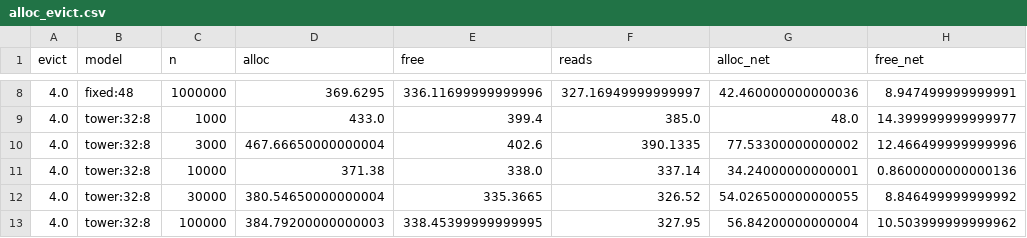
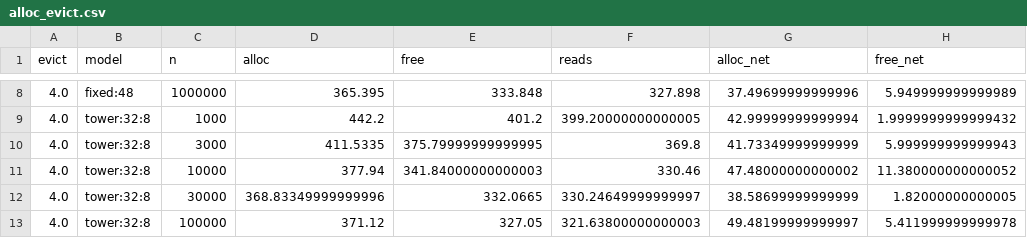
Before and after one commit to LaithAlneemy44/dictionary_deterministic_random, a CSV file: results/summary/alloc_evict.csv, drawn as a sheet; only a part is shown, gaps mark what is left out; the diff covers the shown part only.

```diff
--- a/results/summary/alloc_evict.csv
+++ b/results/summary/alloc_evict.csv
@@ -8,6 +8,6 @@ evict,model,n,alloc,free,reads,alloc_net,free_net
-4.0,fixed:48,1000000,369.6295,336.11699999999996,327.16949999999997,42.460000000000036,8.947499999999991
-4.0,tower:32:8,1000,433.0,399.4,385.0,48.0,14.399999999999977
-4.0,tower:32:8,3000,467.66650000000004,402.6,390.1335,77.53300000000002,12.466499999999996
-4.0,tower:32:8,10000,371.38,338.0,337.14,34.24000000000001,0.8600000000000136
-4.0,tower:32:8,30000,380.54650000000004,335.3665,326.52,54.026500000000055,8.846499999999992
-4.0,tower:32:8,100000,384.79200000000003,338.45399999999995,327.95,56.84200000000004,10.503999999999962
+4.0,fixed:48,1000000,365.395,333.848,327.898,37.49699999999996,5.949999999999989
+4.0,tower:32:8,1000,442.2,401.2,399.20000000000005,42.99999999999994,1.9999999999999432
+4.0,tower:32:8,3000,411.5335,375.79999999999995,369.8,41.73349999999999,5.999999999999943
+4.0,tower:32:8,10000,377.94,341.84000000000003,330.46,47.48000000000002,11.380000000000052
+4.0,tower:32:8,30000,368.83349999999996,332.0665,330.24649999999997,38.58699999999999,1.82000000000005
+4.0,tower:32:8,100000,371.12,327.05,321.63800000000003,49.48199999999997,5.411999999999978
```
Also changed, not shown: 110 edited cells elsewhere in this file, results/alloc_G2_e16.csv, results/alloc_G2_e4.csv, 2 other files.
